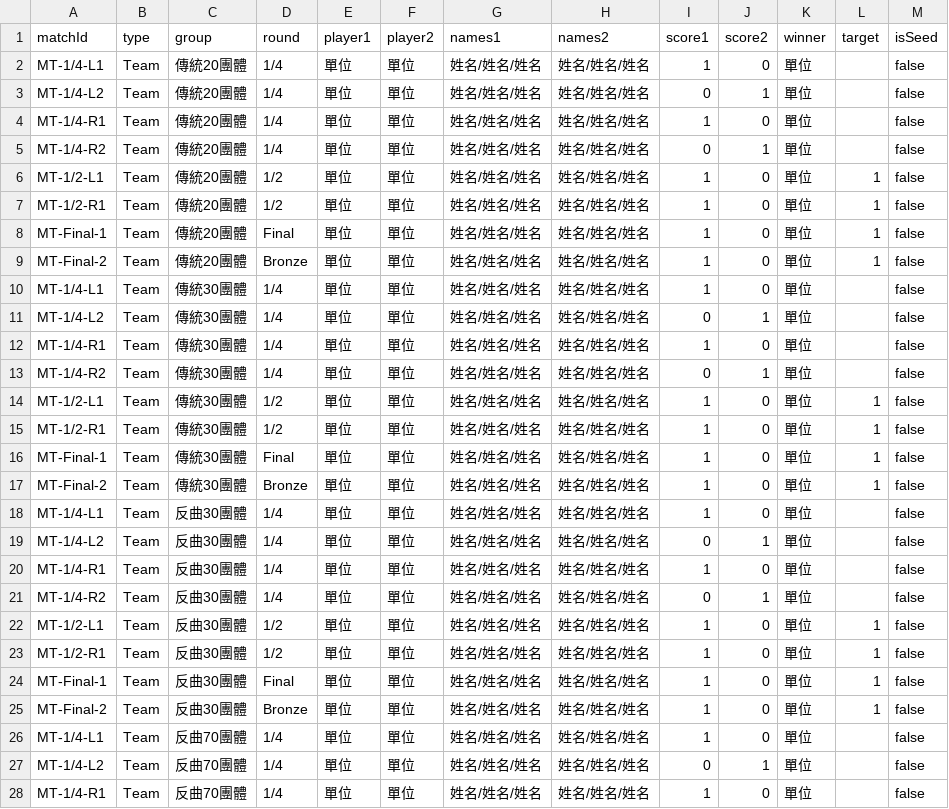
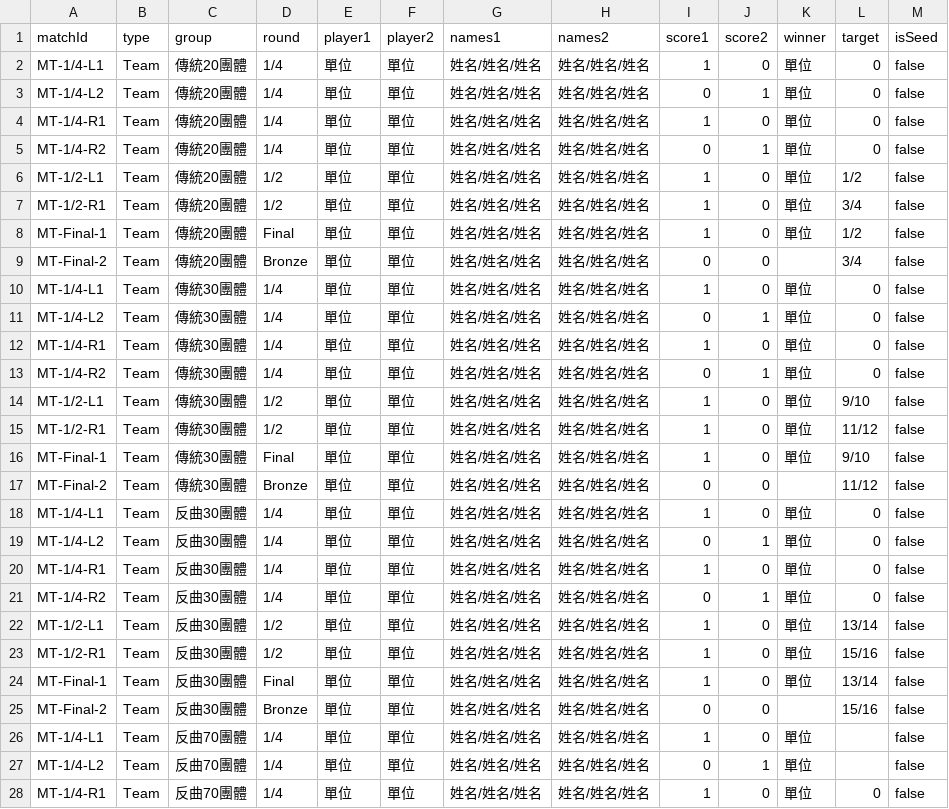
Before and after one commit to 687887s/archery_race, a CSV file: data/team_matches.csv, drawn as a sheet; only a part is shown; the diff covers the shown part only.

Commit message:
Data Update 2026-05-14T05:08:17.889Z

```diff
--- a/data/team_matches.csv
+++ b/data/team_matches.csv
@@ -1,28 +1,28 @@
 matchId,type,group,round,player1,player2,names1,names2,score1,score2,winner,target,isSeed
-MT-1/4-L1,Team,傳統20團體,1/4,單位,單位,姓名/姓名/姓名,姓名/姓名/姓名,1,0,單位,,false
-MT-1/4-L2,Team,傳統20團體,1/4,單位,單位,姓名/姓名/姓名,姓名/姓名/姓名,0,1,單位,,false
-MT-1/4-R1,Team,傳統20團體,1/4,單位,單位,姓名/姓名/姓名,姓名/姓名/姓名,1,0,單位,,false
-MT-1/4-R2,Team,傳統20團體,1/4,單位,單位,姓名/姓名/姓名,姓名/姓名/姓名,0,1,單位,,false
-MT-1/2-L1,Team,傳統20團體,1/2,單位,單位,姓名/姓名/姓名,姓名/姓名/姓名,1,0,單位,1,false
-MT-1/2-R1,Team,傳統20團體,1/2,單位,單位,姓名/姓名/姓名,姓名/姓名/姓名,1,0,單位,1,false
-MT-Final-1,Team,傳統20團體,Final,單位,單位,姓名/姓名/姓名,姓名/姓名/姓名,1,0,單位,1,false
-MT-Final-2,Team,傳統20團體,Bronze,單位,單位,姓名/姓名/姓名,姓名/姓名/姓名,1,0,單位,1,false
-MT-1/4-L1,Team,傳統30團體,1/4,單位,單位,姓名/姓名/姓名,姓名/姓名/姓名,1,0,單位,,false
-MT-1/4-L2,Team,傳統30團體,1/4,單位,單位,姓名/姓名/姓名,姓名/姓名/姓名,0,1,單位,,false
-MT-1/4-R1,Team,傳統30團體,1/4,單位,單位,姓名/姓名/姓名,姓名/姓名/姓名,1,0,單位,,false
-MT-1/4-R2,Team,傳統30團體,1/4,單位,單位,姓名/姓名/姓名,姓名/姓名/姓名,0,1,單位,,false
-MT-1/2-L1,Team,傳統30團體,1/2,單位,單位,姓名/姓名/姓名,姓名/姓名/姓名,1,0,單位,1,false
-MT-1/2-R1,Team,傳統30團體,1/2,單位,單位,姓名/姓名/姓名,姓名/姓名/姓名,1,0,單位,1,false
-MT-Final-1,Team,傳統30團體,Final,單位,單位,姓名/姓名/姓名,姓名/姓名/姓名,1,0,單位,1,false
-MT-Final-2,Team,傳統30團體,Bronze,單位,單位,姓名/姓名/姓名,姓名/姓名/姓名,1,0,單位,1,false
-MT-1/4-L1,Team,反曲30團體,1/4,單位,單位,姓名/姓名/姓名,姓名/姓名/姓名,1,0,單位,,false
-MT-1/4-L2,Team,反曲30團體,1/4,單位,單位,姓名/姓名/姓名,姓名/姓名/姓名,0,1,單位,,false
-MT-1/4-R1,Team,反曲30團體,1/4,單位,單位,姓名/姓名/姓名,姓名/姓名/姓名,1,0,單位,,false
-MT-1/4-R2,Team,反曲30團體,1/4,單位,單位,姓名/姓名/姓名,姓名/姓名/姓名,0,1,單位,,false
-MT-1/2-L1,Team,反曲30團體,1/2,單位,單位,姓名/姓名/姓名,姓名/姓名/姓名,1,0,單位,1,false
-MT-1/2-R1,Team,反曲30團體,1/2,單位,單位,姓名/姓名/姓名,姓名/姓名/姓名,1,0,單位,1,false
-MT-Final-1,Team,反曲30團體,Final,單位,單位,姓名/姓名/姓名,姓名/姓名/姓名,1,0,單位,1,false
-MT-Final-2,Team,反曲30團體,Bronze,單位,單位,姓名/姓名/姓名,姓名/姓名/姓名,1,0,單位,1,false
+MT-1/4-L1,Team,傳統20團體,1/4,單位,單位,姓名/姓名/姓名,姓名/姓名/姓名,1,0,單位,0,false
+MT-1/4-L2,Team,傳統20團體,1/4,單位,單位,姓名/姓名/姓名,姓名/姓名/姓名,0,1,單位,0,false
+MT-1/4-R1,Team,傳統20團體,1/4,單位,單位,姓名/姓名/姓名,姓名/姓名/姓名,1,0,單位,0,false
+MT-1/4-R2,Team,傳統20團體,1/4,單位,單位,姓名/姓名/姓名,姓名/姓名/姓名,0,1,單位,0,false
+MT-1/2-L1,Team,傳統20團體,1/2,單位,單位,姓名/姓名/姓名,姓名/姓名/姓名,1,0,單位,1/2,false
+MT-1/2-R1,Team,傳統20團體,1/2,單位,單位,姓名/姓名/姓名,姓名/姓名/姓名,1,0,單位,3/4,false
+MT-Final-1,Team,傳統20團體,Final,單位,單位,姓名/姓名/姓名,姓名/姓名/姓名,1,0,單位,1/2,false
+MT-Final-2,Team,傳統20團體,Bronze,單位,單位,姓名/姓名/姓名,姓名/姓名/姓名,0,0,,3/4,false
+MT-1/4-L1,Team,傳統30團體,1/4,單位,單位,姓名/姓名/姓名,姓名/姓名/姓名,1,0,單位,0,false
+MT-1/4-L2,Team,傳統30團體,1/4,單位,單位,姓名/姓名/姓名,姓名/姓名/姓名,0,1,單位,0,false
+MT-1/4-R1,Team,傳統30團體,1/4,單位,單位,姓名/姓名/姓名,姓名/姓名/姓名,1,0,單位,0,false
+MT-1/4-R2,Team,傳統30團體,1/4,單位,單位,姓名/姓名/姓名,姓名/姓名/姓名,0,1,單位,0,false
+MT-1/2-L1,Team,傳統30團體,1/2,單位,單位,姓名/姓名/姓名,姓名/姓名/姓名,1,0,單位,9/10,false
+MT-1/2-R1,Team,傳統30團體,1/2,單位,單位,姓名/姓名/姓名,姓名/姓名/姓名,1,0,單位,11/12,false
+MT-Final-1,Team,傳統30團體,Final,單位,單位,姓名/姓名/姓名,姓名/姓名/姓名,1,0,單位,9/10,false
+MT-Final-2,Team,傳統30團體,Bronze,單位,單位,姓名/姓名/姓名,姓名/姓名/姓名,0,0,,11/12,false
+MT-1/4-L1,Team,反曲30團體,1/4,單位,單位,姓名/姓名/姓名,姓名/姓名/姓名,1,0,單位,0,false
+MT-1/4-L2,Team,反曲30團體,1/4,單位,單位,姓名/姓名/姓名,姓名/姓名/姓名,0,1,單位,0,false
+MT-1/4-R1,Team,反曲30團體,1/4,單位,單位,姓名/姓名/姓名,姓名/姓名/姓名,1,0,單位,0,false
+MT-1/4-R2,Team,反曲30團體,1/4,單位,單位,姓名/姓名/姓名,姓名/姓名/姓名,0,1,單位,0,false
+MT-1/2-L1,Team,反曲30團體,1/2,單位,單位,姓名/姓名/姓名,姓名/姓名/姓名,1,0,單位,13/14,false
+MT-1/2-R1,Team,反曲30團體,1/2,單位,單位,姓名/姓名/姓名,姓名/姓名/姓名,1,0,單位,15/16,false
+MT-Final-1,Team,反曲30團體,Final,單位,單位,姓名/姓名/姓名,姓名/姓名/姓名,1,0,單位,13/14,false
+MT-Final-2,Team,反曲30團體,Bronze,單位,單位,姓名/姓名/姓名,姓名/姓名/姓名,0,0,,15/16,false
 MT-1/4-L1,Team,反曲70團體,1/4,單位,單位,姓名/姓名/姓名,姓名/姓名/姓名,1,0,單位,,false
 MT-1/4-L2,Team,反曲70團體,1/4,單位,單位,姓名/姓名/姓名,姓名/姓名/姓名,0,1,單位,,false
-MT-1/4-R1,Team,反曲70團體,1/4,單位,單位,姓名/姓名/姓名,姓名/姓名/姓名,1,0,單位,,false
+MT-1/4-R1,Team,反曲70團體,1/4,單位,單位,姓名/姓名/姓名,姓名/姓名/姓名,1,0,單位,0,false
```
Also changed, not shown: 7 edited cells elsewhere in this file.
